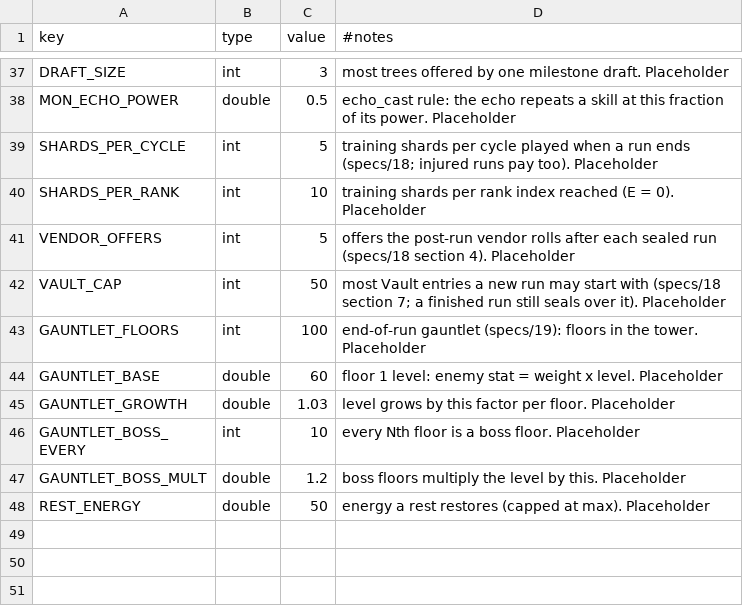
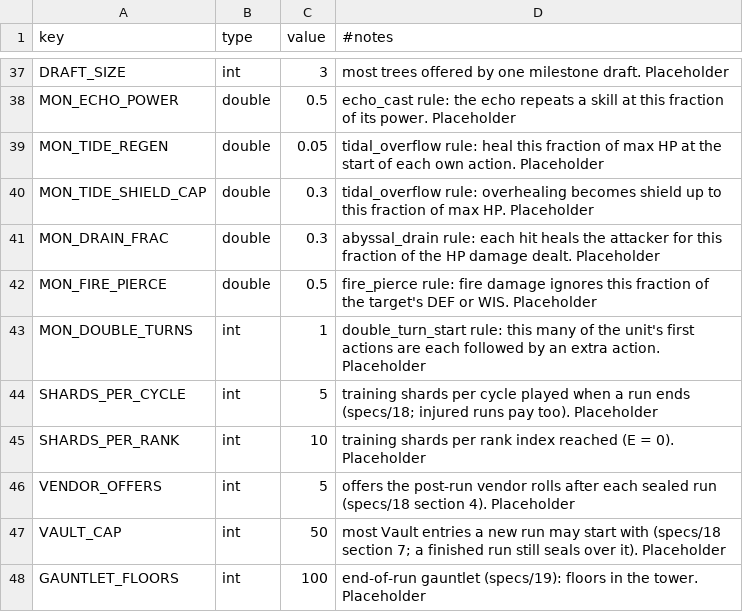
Before and after one commit to kjew2/MonStack, a CSV file: content_src/constants.csv, drawn as a sheet; only a part is shown, gaps mark what is left out; the shorter side is filled out with more unchanged rows; the diff names each change by its address in the sheet, - before the commit and + after, or states it on an @@ line.

```diff
--- a/content_src/constants.csv
+++ b/content_src/constants.csv
+row 39: MON_TIDE_REGEN | double | 0.05 | tidal_overflow rule: heal this fraction of max HP at the start of each own action. Placeholder
+row 40: MON_TIDE_SHIELD_CAP | double | 0.3 | tidal_overflow rule: overhealing becomes shield up to this fraction of max HP. Placeholder
+row 41: MON_DRAIN_FRAC | double | 0.3 | abyssal_drain rule: each hit heals the attacker for this fraction of the HP damage dealt. Placeholder
+row 42: MON_FIRE_PIERCE | double | 0.5 | fire_pierce rule: fire damage ignores this fraction of the target's DEF or WIS. Placeholder
+row 43: MON_DOUBLE_TURNS | int | 1 | double_turn_start rule: this many of the unit's first actions are each followed by an extra action. Placeholder
```
Also changed, not shown: content_src/strings.csv, content_src/tree_nodes.csv, 25 other files.
